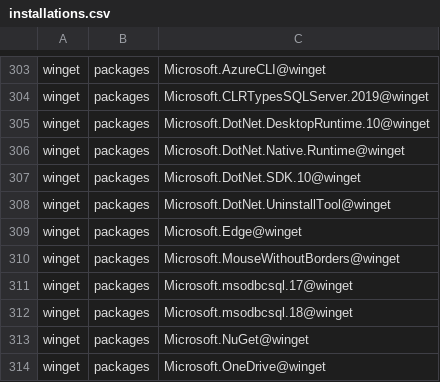
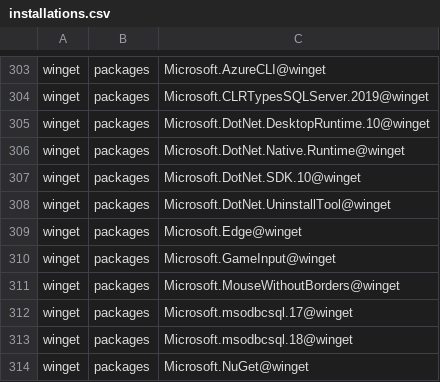
Before and after one commit to lancra/dotfiles, a CSV file: .local/share/machine/keyblade/software/installations.csv, drawn as a sheet; only a part is shown, gaps mark what is left out; the shorter side is filled out with more unchanged rows.

Commit message:
winget: add microsoft gameinput

```diff
--- a/.local/share/machine/keyblade/software/installations.csv
+++ b/.local/share/machine/keyblade/software/installations.csv
@@ -309,2 +309,3 @@ winget,packages,Microsoft.DotNet.UninstallTool@winget
 winget,packages,Microsoft.Edge@winget
+winget,packages,Microsoft.GameInput@winget
 winget,packages,Microsoft.MouseWithoutBorders@winget
```
Also changed, not shown: 1 other file.
